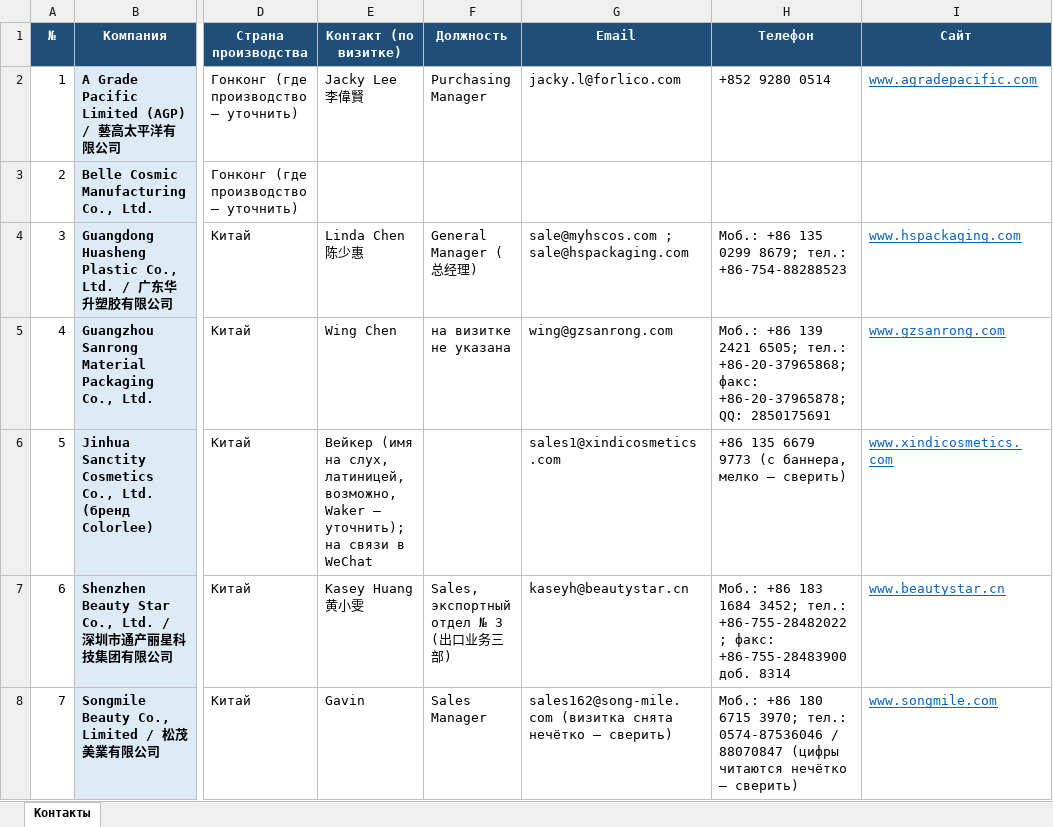
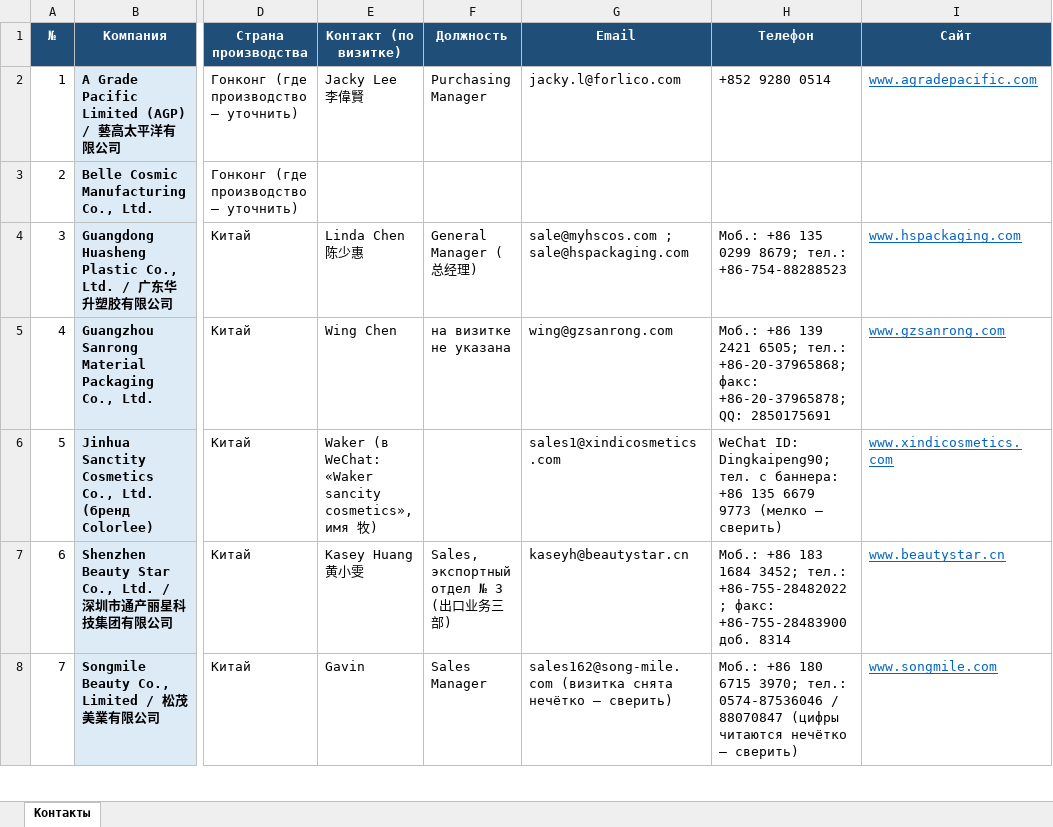
Before and after one commit to alimovpr/Claude, an Excel workbook: cosmopack-hk/contacts.xlsx, sheet Контакты, drawn as a sheet; only a part is shown, gaps mark what is left out; values as stored, in another font and other column widths than the file's, no borders; the diff names each change by its address in the sheet, - before the commit and + after, or states it on an @@ line.

```diff
--- a/cosmopack-hk/contacts.xlsx (sheet Контакты)
+++ b/cosmopack-hk/contacts.xlsx (sheet Контакты)
-E6 (Контакт (по визитке)): Вейкер (имя на слух, латиницей, возможно, Waker — уточнить); на связи в WeChat
+E6 (Контакт (по визитке)): Waker (в WeChat: «Waker sancity cosmetics», имя 牧)
-H6 (Телефон): +86 135 6679 9773 (с баннера, мелко — сверить)
+H6 (Телефон): WeChat ID: Dingkaipeng90; тел. с баннера: +86 135 6679 9773 (мелко — сверить)
```
Also changed, not shown: 3 other files.
